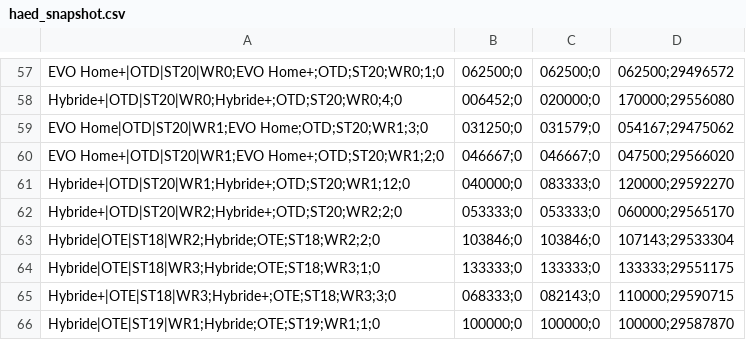
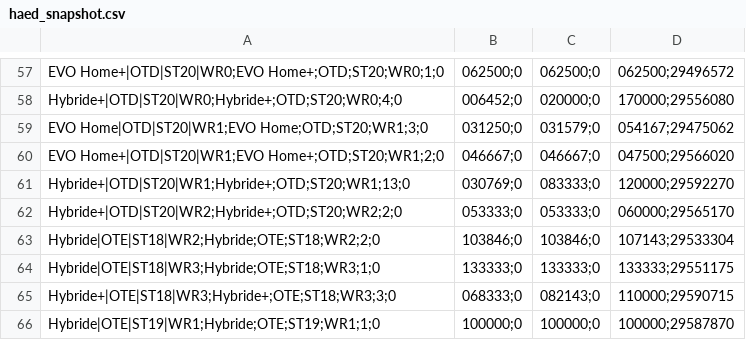
Before and after one commit to Jovanand/SHE-Learning-Uploads, a CSV file: haed_snapshot.csv, drawn as a sheet; only a part is shown, gaps mark what is left out.

Commit message:
CSV snapshot @ 2026-04-12T05:00:55.497Z

```diff
--- a/haed_snapshot.csv
+++ b/haed_snapshot.csv
@@ -60,3 +60,3 @@ EVO Home|OTD|ST20|WR1;EVO Home;OTD;ST20;WR1;3;0,031250;0,031579;0,054167;2947506
 EVO Home+|OTD|ST20|WR1;EVO Home+;OTD;ST20;WR1;2;0,046667;0,046667;0,047500;29566020
-Hybride+|OTD|ST20|WR1;Hybride+;OTD;ST20;WR1;12;0,040000;0,083333;0,120000;29592270
+Hybride+|OTD|ST20|WR1;Hybride+;OTD;ST20;WR1;13;0,030769;0,083333;0,120000;29592270
 Hybride+|OTD|ST20|WR2;Hybride+;OTD;ST20;WR2;2;0,053333;0,053333;0,060000;29565170
```
